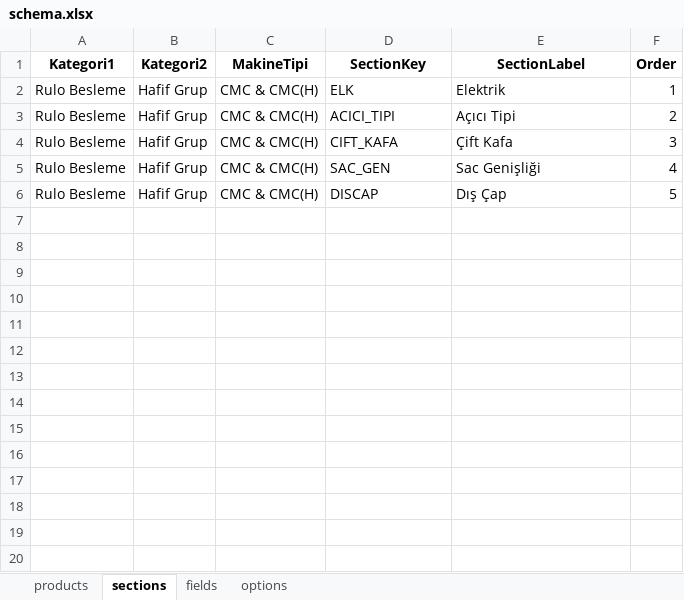
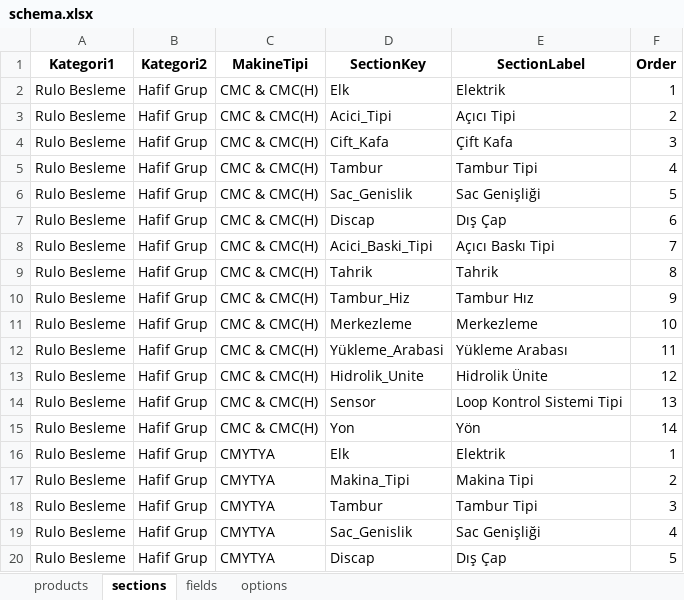
Before and after one commit to hsnylmz1837/uzun_kod_olustur_v13, an Excel workbook: data/schema.xlsx, sheet sections, drawn as a sheet; only a part is shown; values as stored, in another font and other column widths than the file's, no borders; addresses are those after the commit; the diff covers the shown part only; the diff names each change by its address in the sheet, - before the commit and + after, or states it on an @@ line.

```diff
--- a/data/schema.xlsx (sheet sections)
+++ b/data/schema.xlsx (sheet sections)
-D2 (SectionKey): ELK
+D2 (SectionKey): Elk
-D3 (SectionKey): ACICI_TIPI
+D3 (SectionKey): Acici_Tipi
-D4 (SectionKey): CIFT_KAFA
+D4 (SectionKey): Cift_Kafa
+row 5: Rulo Besleme | Hafif Grup | CMC & CMC(H) | Tambur | Tambur Tipi | 4
+row 6: Rulo Besleme | Hafif Grup | CMC & CMC(H) | Sac_Genislik | Sac Genişliği | 5
+row 7: Rulo Besleme | Hafif Grup | CMC & CMC(H) | Discap | Dış Çap | 6
+row 8: Rulo Besleme | Hafif Grup | CMC & CMC(H) | Acici_Baski_Tipi | Açıcı Baskı Tipi | 7
+row 9: Rulo Besleme | Hafif Grup | CMC & CMC(H) | Tahrik | Tahrik | 8
+row 10: Rulo Besleme | Hafif Grup | CMC & CMC(H) | Tambur_Hiz | Tambur Hız | 9
+row 11: Rulo Besleme | Hafif Grup | CMC & CMC(H) | Merkezleme | Merkezleme | 10
+row 12: Rulo Besleme | Hafif Grup | CMC & CMC(H) | Yükleme_Arabasi | Yükleme Arabası | 11
+row 13: Rulo Besleme | Hafif Grup | CMC & CMC(H) | Hidrolik_Unite | Hidrolik Ünite | 12
+row 14: Rulo Besleme | Hafif Grup | CMC & CMC(H) | Sensor | Loop Kontrol Sistemi Tipi | 13
+row 15: Rulo Besleme | Hafif Grup | CMC & CMC(H) | Yon | Yön | 14
+row 16: Rulo Besleme | Hafif Grup | CMYTYA | Elk | Elektrik | 1
+row 17: Rulo Besleme | Hafif Grup | CMYTYA | Makina_Tipi | Makina Tipi | 2
+row 18: Rulo Besleme | Hafif Grup | CMYTYA | Tambur | Tambur Tipi | 3
-C19:C20 (MakineTipi): CMC & CMC(H)
+C19:C20 (MakineTipi): CMYTYA
-D19 (SectionKey): SAC_GEN
+D19 (SectionKey): Sac_Genislik
-D20 (SectionKey): DISCAP
+D20 (SectionKey): Discap
```
Also changed, not shown: 37 added rows elsewhere in this sheet, sheet options, sheet products, sheet fields.
